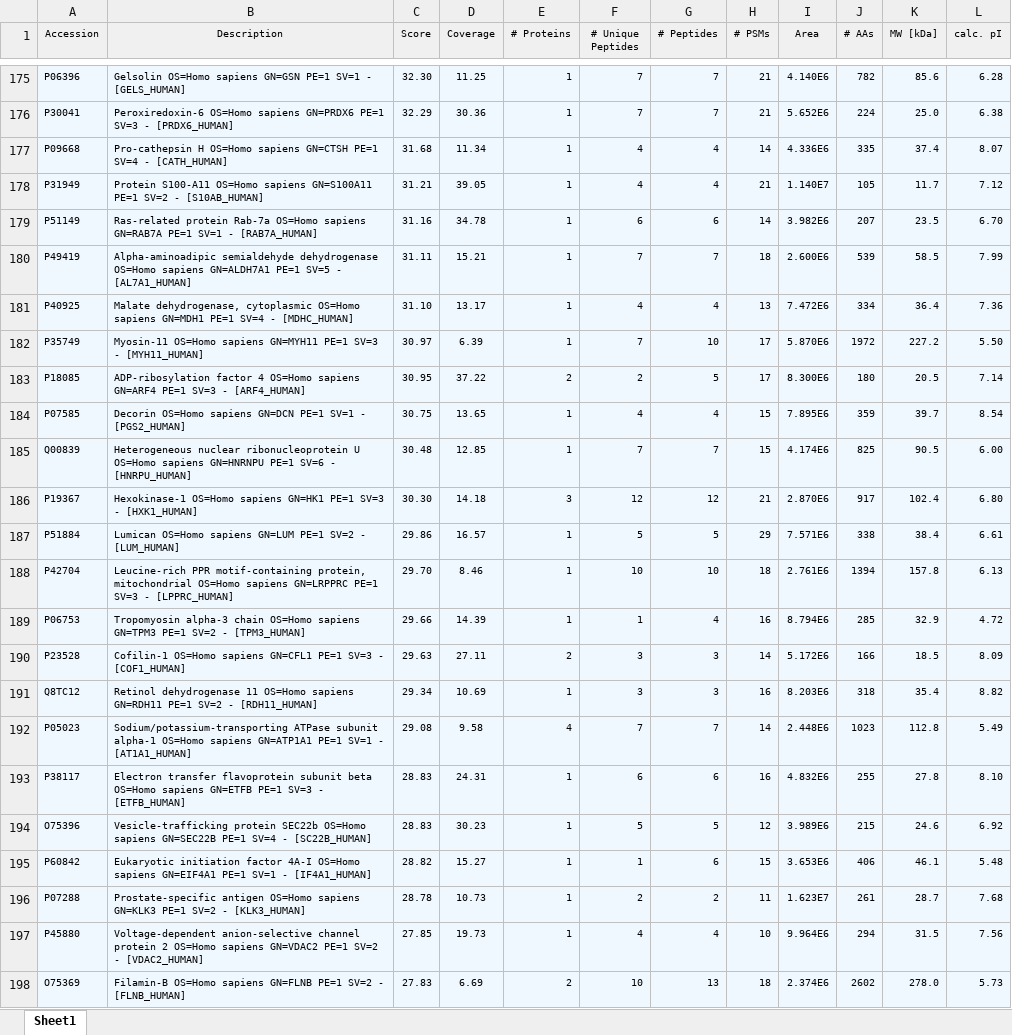
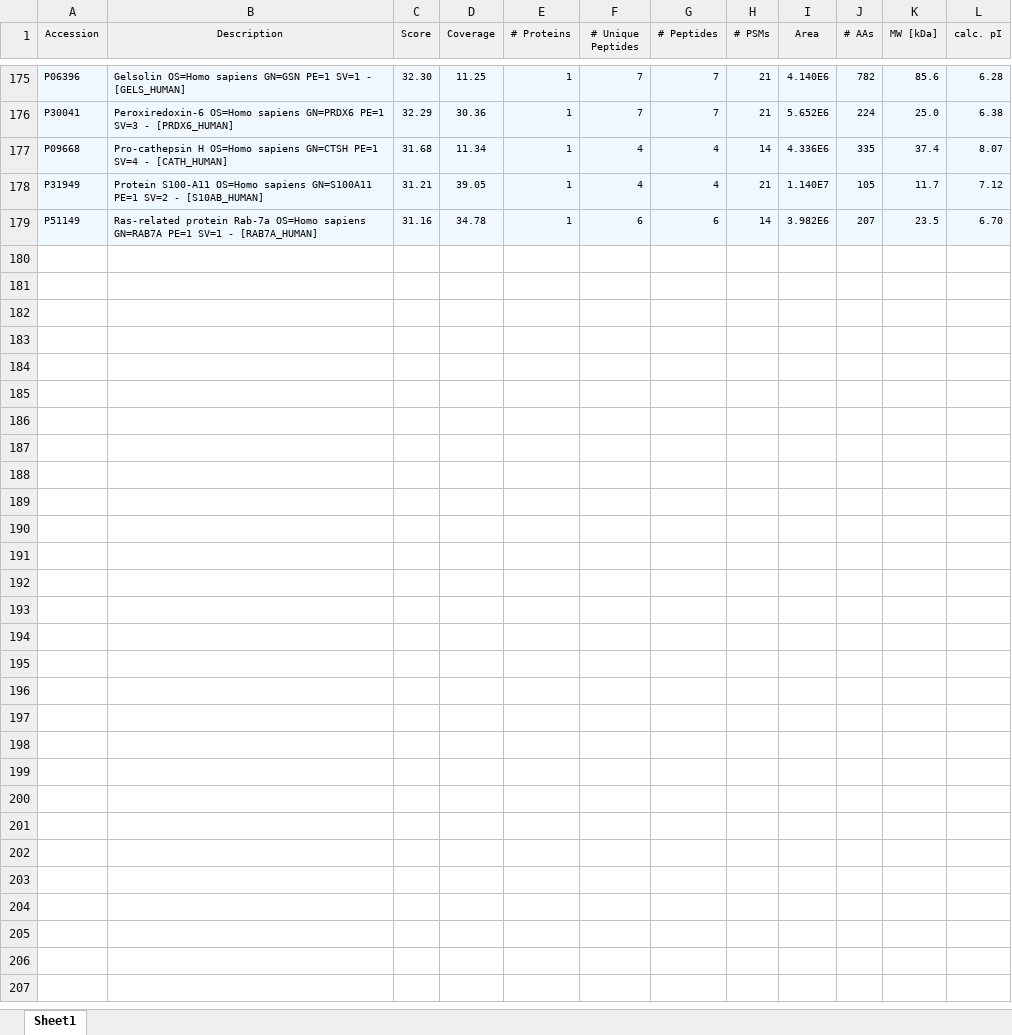
Before and after one commit to theomargel/ProtE, an Excel workbook: inst/extdata/PDexports(multiple_files)/T2_BLCA/240517_BCa_T2_6.xlsx, sheet Sheet1, drawn as a sheet; only a part is shown, gaps mark what is left out; values as stored, in another font and other column widths than the file's, no borders; the diff covers the shown part only; the diff names each change by its address in the sheet, - before the commit and + after, or states it on an @@ line.

```diff
--- a/inst/extdata/PDexports(multiple_files)/T2_BLCA/240517_BCa_T2_6.xlsx (sheet Sheet1)
+++ b/inst/extdata/PDexports(multiple_files)/T2_BLCA/240517_BCa_T2_6.xlsx (sheet Sheet1)
-row 180: P49419 | Alpha-aminoadipic semialdehyde dehydrogenase OS=Homo sapiens GN=ALDH7A1 PE=1 SV=5 - [AL7A1_HUMAN] | 31.11 | 15.21 | 1 | 7 | 7 | 18 | 2.600E6 | 539 | 58.5 | 7.99
-row 181: P40925 | Malate dehydrogenase, cytoplasmic OS=Homo sapiens GN=MDH1 PE=1 SV=4 - [MDHC_HUMAN] | 31.10 | 13.17 | 1 | 4 | 4 | 13 | 7.472E6 | 334 | 36.4 | 7.36
-row 182: P35749 | Myosin-11 OS=Homo sapiens GN=MYH11 PE=1 SV=3 - [MYH11_HUMAN] | 30.97 | 6.39 | 1 | 7 | 10 | 17 | 5.870E6 | 1972 | 227.2 | 5.50
-row 183: P18085 | ADP-ribosylation factor 4 OS=Homo sapiens GN=ARF4 PE=1 SV=3 - [ARF4_HUMAN] | 30.95 | 37.22 | 2 | 2 | 5 | 17 | 8.300E6 | 180 | 20.5 | 7.14
-row 184: P07585 | Decorin OS=Homo sapiens GN=DCN PE=1 SV=1 - [PGS2_HUMAN] | 30.75 | 13.65 | 1 | 4 | 4 | 15 | 7.895E6 | 359 | 39.7 | 8.54
-row 185: Q00839 | Heterogeneous nuclear ribonucleoprotein U OS=Homo sapiens GN=HNRNPU PE=1 SV=6 - [HNRPU_HUMAN] | 30.48 | 12.85 | 1 | 7 | 7 | 15 | 4.174E6 | 825 | 90.5 | 6.00
-row 186: P19367 | Hexokinase-1 OS=Homo sapiens GN=HK1 PE=1 SV=3 - [HXK1_HUMAN] | 30.30 | 14.18 | 3 | 12 | 12 | 21 | 2.870E6 | 917 | 102.4 | 6.80
-row 187: P51884 | Lumican OS=Homo sapiens GN=LUM PE=1 SV=2 - [LUM_HUMAN] | 29.86 | 16.57 | 1 | 5 | 5 | 29 | 7.571E6 | 338 | 38.4 | 6.61
-row 188: P42704 | Leucine-rich PPR motif-containing protein, mitochondrial OS=Homo sapiens GN=LRPPRC PE=1 SV=3 - [LPPRC_HUMAN] | 29.70 | 8.46 | 1 | 10 | 10 | 18 | 2.761E6 | 1394 | 157.8 | 6.13
-row 189: P06753 | Tropomyosin alpha-3 chain OS=Homo sapiens GN=TPM3 PE=1 SV=2 - [TPM3_HUMAN] | 29.66 | 14.39 | 1 | 1 | 4 | 16 | 8.794E6 | 285 | 32.9 | 4.72
-row 190: P23528 | Cofilin-1 OS=Homo sapiens GN=CFL1 PE=1 SV=3 - [COF1_HUMAN] | 29.63 | 27.11 | 2 | 3 | 3 | 14 | 5.172E6 | 166 | 18.5 | 8.09
-row 191: Q8TC12 | Retinol dehydrogenase 11 OS=Homo sapiens GN=RDH11 PE=1 SV=2 - [RDH11_HUMAN] | 29.34 | 10.69 | 1 | 3 | 3 | 16 | 8.203E6 | 318 | 35.4 | 8.82
-row 192: P05023 | Sodium/potassium-transporting ATPase subunit alpha-1 OS=Homo sapiens GN=ATP1A1 PE=1 SV=1 - [AT1A1_HUMAN] | 29.08 | 9.58 | 4 | 7 | 7 | 14 | 2.448E6 | 1023 | 112.8 | 5.49
-row 193: P38117 | Electron transfer flavoprotein subunit beta OS=Homo sapiens GN=ETFB PE=1 SV=3 - [ETFB_HUMAN] | 28.83 | 24.31 | 1 | 6 | 6 | 16 | 4.832E6 | 255 | 27.8 | 8.10
-row 194: O75396 | Vesicle-trafficking protein SEC22b OS=Homo sapiens GN=SEC22B PE=1 SV=4 - [SC22B_HUMAN] | 28.83 | 30.23 | 1 | 5 | 5 | 12 | 3.989E6 | 215 | 24.6 | 6.92
-row 195: P60842 | Eukaryotic initiation factor 4A-I OS=Homo sapiens GN=EIF4A1 PE=1 SV=1 - [IF4A1_HUMAN] | 28.82 | 15.27 | 1 | 1 | 6 | 15 | 3.653E6 | 406 | 46.1 | 5.48
-row 196: P07288 | Prostate-specific antigen OS=Homo sapiens GN=KLK3 PE=1 SV=2 - [KLK3_HUMAN] | 28.78 | 10.73 | 1 | 2 | 2 | 11 | 1.623E7 | 261 | 28.7 | 7.68
-row 197: P45880 | Voltage-dependent anion-selective channel protein 2 OS=Homo sapiens GN=VDAC2 PE=1 SV=2 - [VDAC2_HUMAN] | 27.85 | 19.73 | 1 | 4 | 4 | 10 | 9.964E6 | 294 | 31.5 | 7.56
-row 198: O75369 | Filamin-B OS=Homo sapiens GN=FLNB PE=1 SV=2 - [FLNB_HUMAN] | 27.83 | 6.69 | 2 | 10 | 13 | 18 | 2.374E6 | 2602 | 278.0 | 5.73
```
Also changed, not shown: 28 removed rows elsewhere in this sheet, inst/extdata/PDexports(multiple_files)/T1_BLCA/240517_BCa_T1_27.xlsx, inst/extdata/PDexports(multiple_files)/T1_BLCA/240517_BCa_T1_32.xlsx, 11 other files.
